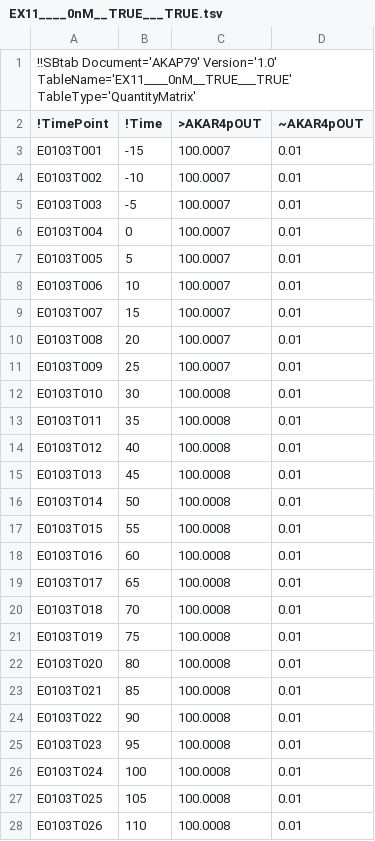
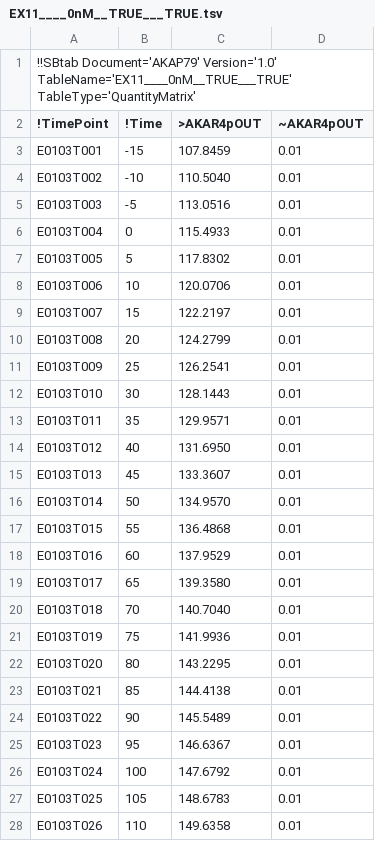
Before and after one commit to icpm-kth/AKAP79, a TSV file: EX11____0nM__TRUE___TRUE.tsv, drawn as a sheet; only a part is shown; the diff covers the shown part only.

```diff
--- a/EX11____0nM__TRUE___TRUE.tsv
+++ b/EX11____0nM__TRUE___TRUE.tsv
@@ -2,27 +2,27 @@
 !TimePoint	!Time	>AKAR4pOUT	~AKAR4pOUT
-E0103T001	-15	100.0007	0.01
-E0103T002	-10	100.0007	0.01
-E0103T003	 -5	100.0007	0.01
-E0103T004	  0	100.0007	0.01
-E0103T005	  5	100.0007	0.01
-E0103T006	 10	100.0007	0.01
-E0103T007	 15	100.0007	0.01
-E0103T008	 20	100.0007	0.01
-E0103T009	 25	100.0007	0.01
-E0103T010	 30	100.0008	0.01
-E0103T011	 35	100.0008	0.01
-E0103T012	 40	100.0008	0.01
-E0103T013	 45	100.0008	0.01
-E0103T014	 50	100.0008	0.01
-E0103T015	 55	100.0008	0.01
-E0103T016	 60	100.0008	0.01
-E0103T017	 65	100.0008	0.01
-E0103T018	 70	100.0008	0.01
-E0103T019	 75	100.0008	0.01
-E0103T020	 80	100.0008	0.01
-E0103T021	 85	100.0008	0.01
-E0103T022	 90	100.0008	0.01
-E0103T023	 95	100.0008	0.01
-E0103T024	100	100.0008	0.01
-E0103T025	105	100.0008	0.01
-E0103T026	110	100.0008	0.01
+E0103T001	-15	107.8459	0.01
+E0103T002	-10	110.5040	0.01
+E0103T003	 -5	113.0516	0.01
+E0103T004	  0	115.4933	0.01
+E0103T005	  5	117.8302	0.01
+E0103T006	 10	120.0706	0.01
+E0103T007	 15	122.2197	0.01
+E0103T008	 20	124.2799	0.01
+E0103T009	 25	126.2541	0.01
+E0103T010	 30	128.1443	0.01
+E0103T011	 35	129.9571	0.01
+E0103T012	 40	131.6950	0.01
+E0103T013	 45	133.3607	0.01
+E0103T014	 50	134.9570	0.01
+E0103T015	 55	136.4868	0.01
+E0103T016	 60	137.9529	0.01
+E0103T017	 65	139.3580	0.01
+E0103T018	 70	140.7040	0.01
+E0103T019	 75	141.9936	0.01
+E0103T020	 80	143.2295	0.01
+E0103T021	 85	144.4138	0.01
+E0103T022	 90	145.5489	0.01
+E0103T023	 95	146.6367	0.01
+E0103T024	100	147.6792	0.01
+E0103T025	105	148.6783	0.01
+E0103T026	110	149.6358	0.01
```
Also changed, not shown: 99 edited cells elsewhere in this file, EX12____0nM__TRUE__FALSE.tsv, EX71_1000nM__TRUE___TRUE.tsv, 22 other files.
